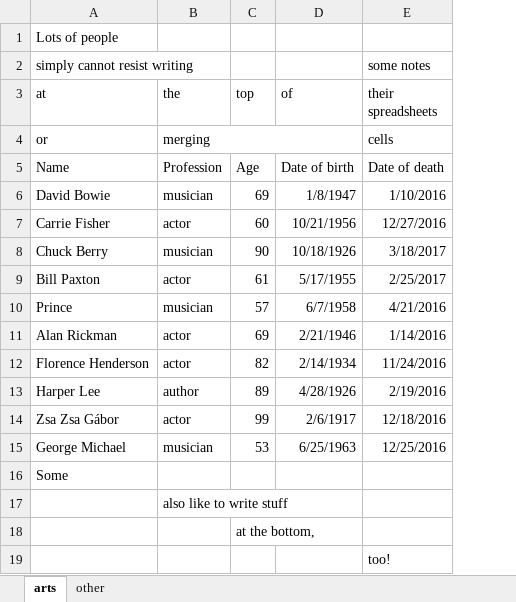
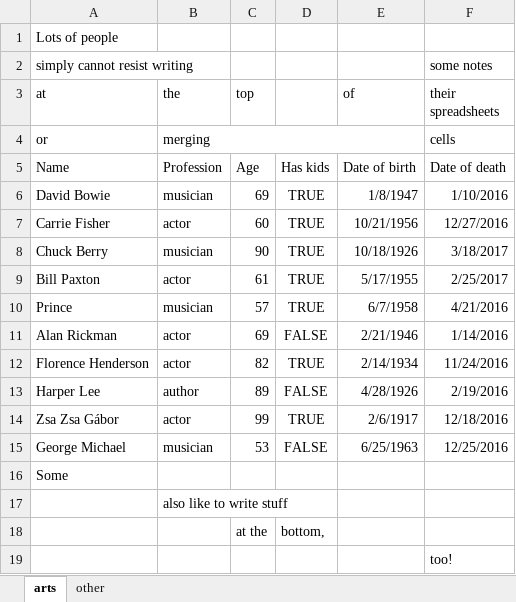
Before and after one commit to tidyverse/readxl, an Excel workbook: inst/extdata/deaths.xlsx, sheet arts, drawn as a sheet; values as stored, in another font and other column widths than the file's, no borders; table styles not drawn; the diff names each change by its address in the sheet, - before the commit and + after, or states it on an @@ line.

Commit message:
Cell/column type example sheet; use in vignette

```diff
--- a/inst/extdata/deaths.xlsx (sheet arts)
+++ b/inst/extdata/deaths.xlsx (sheet arts)
+column D, rows 5-18: Has kids | TRUE | TRUE | TRUE | TRUE | TRUE | FALSE | TRUE | FALSE | TRUE | FALSE |  |  | bottom,
-C18 (top): at the bottom,
+C18 (top): at the
```
Also changed, not shown: sheet other, formulas that keep their value, 15 other files.
